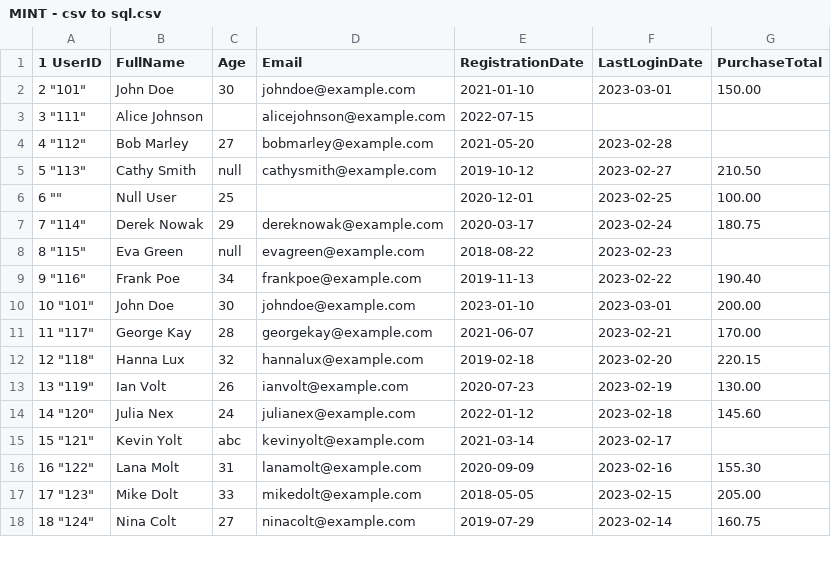
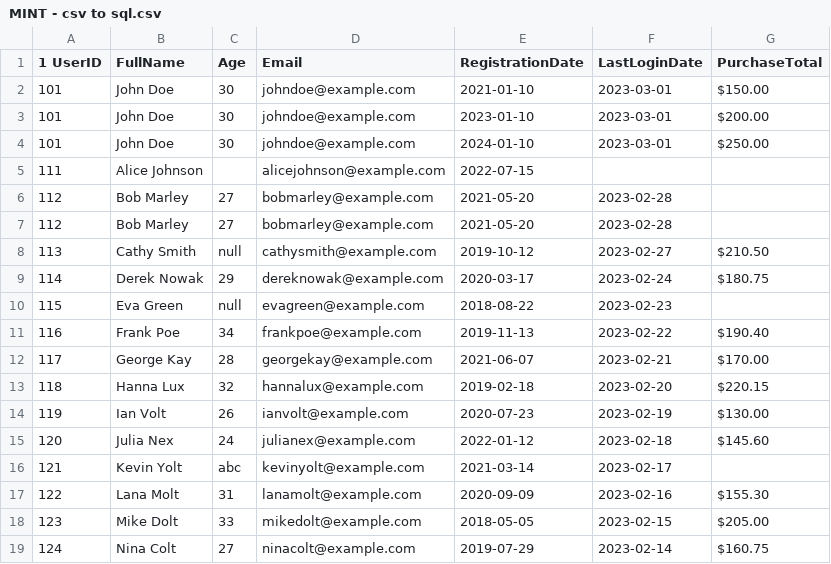
Before and after one commit to datapro4hire/ssis, a CSV file: MINT - csv to sql.csv, drawn as a sheet; only a part is shown; the diff covers the shown part only.

Commit message:
Chore: add data into prod.Users

```diff
--- a/MINT - csv to sql.csv
+++ b/MINT - csv to sql.csv
@@ -1,18 +1,19 @@
 1 UserID,FullName,Age,Email,RegistrationDate,LastLoginDate,PurchaseTotal
-2 "101","John Doe","30","johndoe@example.com","2021-01-10","2023-03-01","150.00"
-3 "111","Alice Johnson","","alicejohnson@example.com","2022-07-15","",""
-4 "112","Bob Marley","27","bobmarley@example.com","2021-05-20","2023-02-28",""
-5 "113","Cathy Smith","null","cathysmith@example.com","2019-10-12","2023-02-27","210.50"
-6 "","Null User","25","","2020-12-01","2023-02-25","100.00"
-7 "114","Derek Nowak","29","dereknowak@example.com","2020-03-17","2023-02-24","180.75"
-8 "115","Eva Green","null","evagreen@example.com","2018-08-22","2023-02-23",""
-9 "116","Frank Poe","34","frankpoe@example.com","2019-11-13","2023-02-22","190.40"
-10 "101","John Doe","30","johndoe@example.com","2023-01-10","2023-03-01","200.00"
-11 "117","George Kay","28","georgekay@example.com","2021-06-07","2023-02-21","170.00"
-12 "118","Hanna Lux","32","hannalux@example.com","2019-02-18","2023-02-20","220.15"
-13 "119","Ian Volt","26","ianvolt@example.com","2020-07-23","2023-02-19","130.00"
-14 "120","Julia Nex","24","julianex@example.com","2022-01-12","2023-02-18","145.60"
-15 "121","Kevin Yolt","abc","kevinyolt@example.com","2021-03-14","2023-02-17",""
-16 "122","Lana Molt","31","lanamolt@example.com","2020-09-09","2023-02-16","155.30"
-17 "123","Mike Dolt","33","mikedolt@example.com","2018-05-05","2023-02-15","205.00"
-18 "124","Nina Colt","27","ninacolt@example.com","2019-07-29","2023-02-14","160.75"
+101,John Doe,30,johndoe@example.com,2021-01-10,2023-03-01,$150.00
+101,John Doe,30,johndoe@example.com,2023-01-10,2023-03-01,$200.00
+101,John Doe,30,johndoe@example.com,2024-01-10,2023-03-01,$250.00
+111,Alice Johnson,,alicejohnson@example.com,2022-07-15,,
+112,Bob Marley,27,bobmarley@example.com,2021-05-20,2023-02-28,
+112,Bob Marley,27,bobmarley@example.com,2021-05-20,2023-02-28,
+113,Cathy Smith,null,cathysmith@example.com,2019-10-12,2023-02-27,$210.50
+114,Derek Nowak,29,dereknowak@example.com,2020-03-17,2023-02-24,$180.75
+115,Eva Green,null,evagreen@example.com,2018-08-22,2023-02-23,
+116,Frank Poe,34,frankpoe@example.com,2019-11-13,2023-02-22,$190.40
+117,George Kay,28,georgekay@example.com,2021-06-07,2023-02-21,$170.00
+118,Hanna Lux,32,hannalux@example.com,2019-02-18,2023-02-20,$220.15
+119,Ian Volt,26,ianvolt@example.com,2020-07-23,2023-02-19,$130.00
+120,Julia Nex,24,julianex@example.com,2022-01-12,2023-02-18,$145.60
+121,Kevin Yolt,abc,kevinyolt@example.com,2021-03-14,2023-02-17,
+122,Lana Molt,31,lanamolt@example.com,2020-09-09,2023-02-16,$155.30
+123,Mike Dolt,33,mikedolt@example.com,2018-05-05,2023-02-15,$205.00
+124,Nina Colt,27,ninacolt@example.com,2019-07-29,2023-02-14,$160.75
```
Also changed, not shown: 1 added row, 2 removed rows and 28 edited cells elsewhere in this file, 1 other file.
